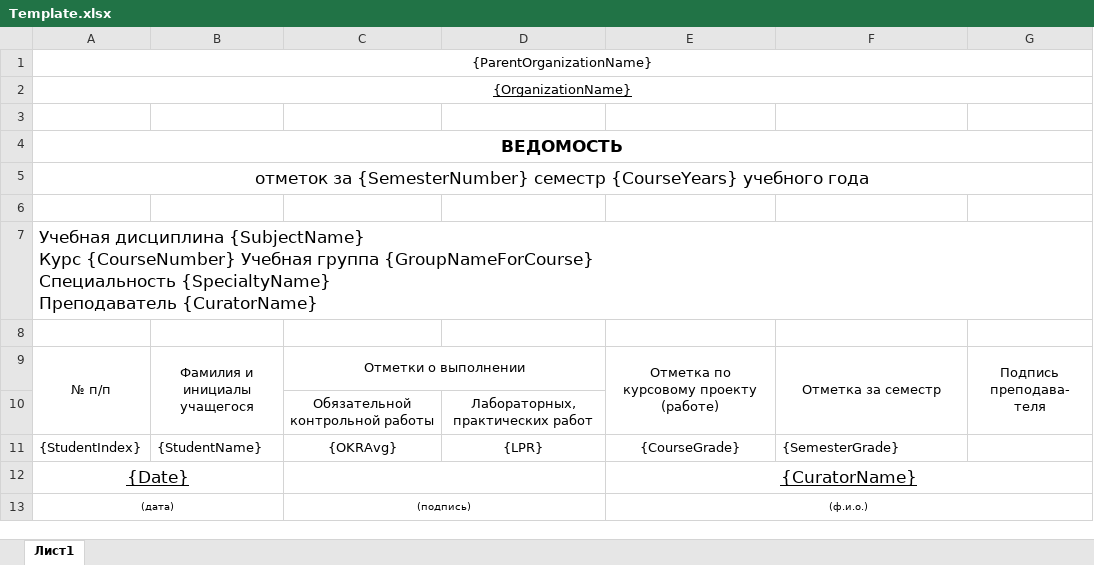
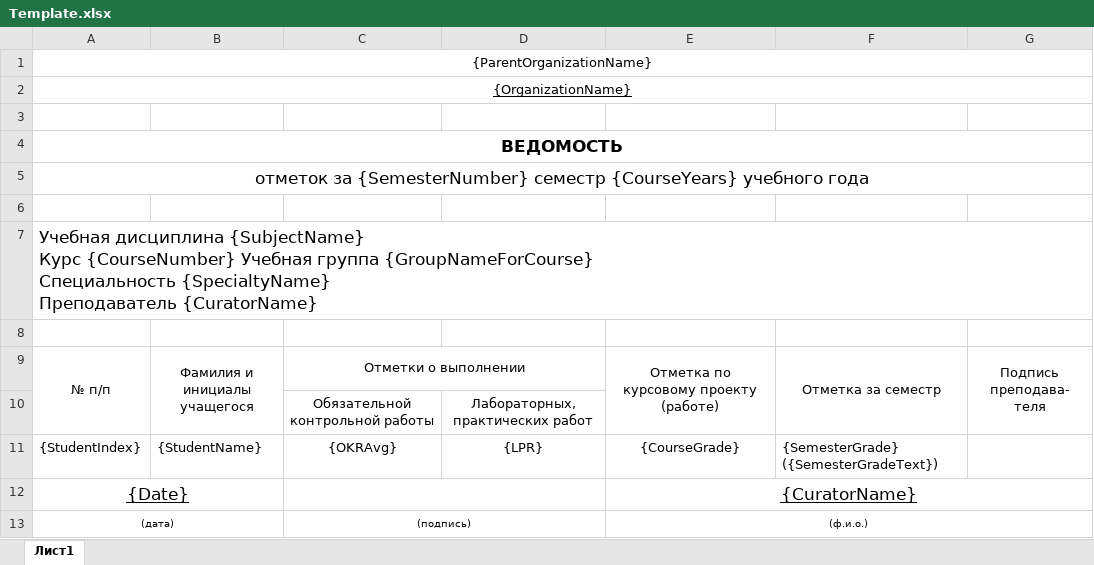
Before and after one commit to mkornevich/GradeReport, an Excel workbook: AppData/Reports/SemesterGradesSheet/Template.xlsx, sheet Лист1, drawn as a sheet; values as stored, in another font and other column widths than the file's, no borders; the diff names each change by its address in the sheet, - before the commit and + after, or states it on an @@ line.

```diff
--- a/AppData/Reports/SemesterGradesSheet/Template.xlsx (sheet Лист1)
+++ b/AppData/Reports/SemesterGradesSheet/Template.xlsx (sheet Лист1)
-F11: {SemesterGrade}
+F11: {SemesterGrade} ({SemesterGradeText})
```
Also changed, not shown: AppData/report.xlsx, 33 other files.
